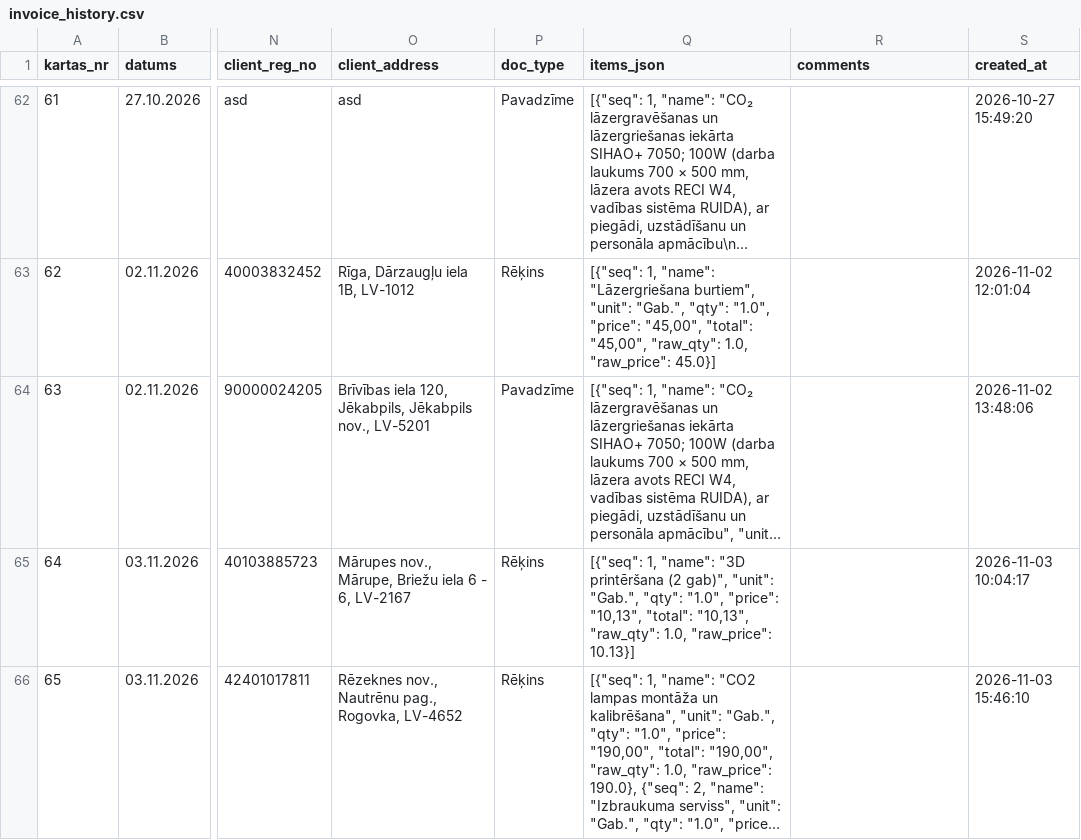
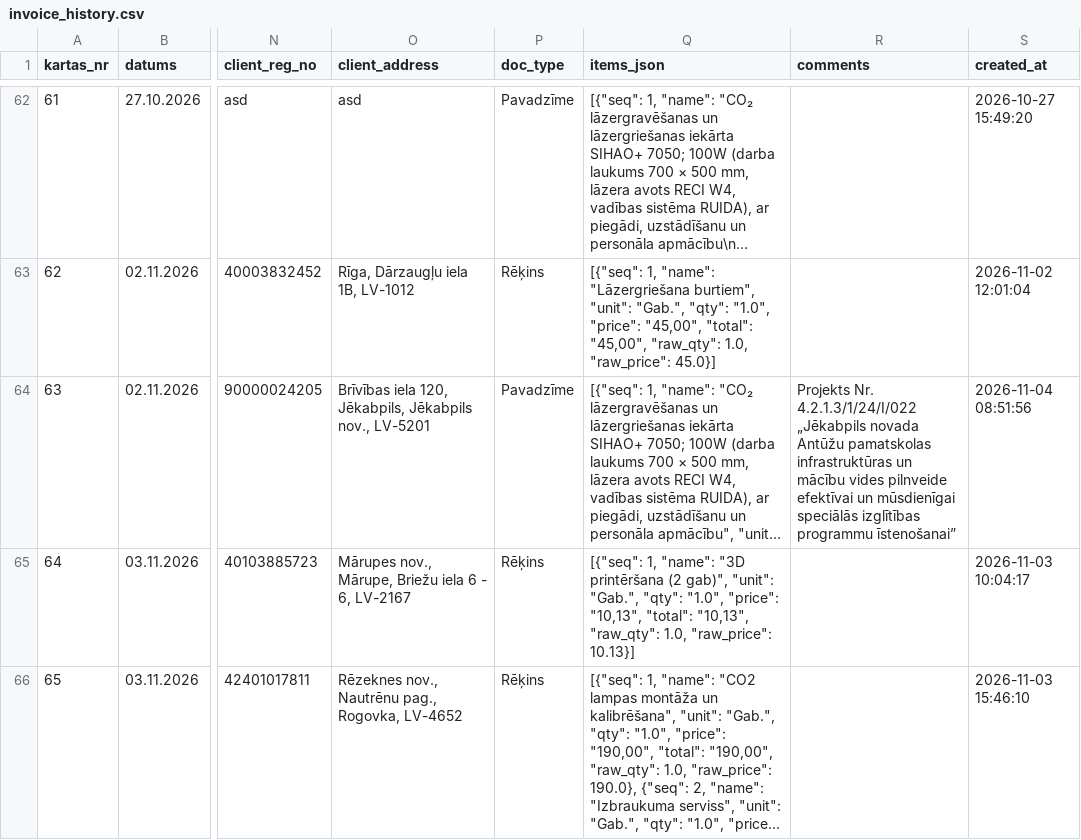
Before and after one commit to Andzhss/OnlinePavadzimes, a CSV file: OnlinePavadzimes/invoice_history.csv, drawn as a sheet; only a part is shown, gaps mark what is left out; long unchanged cells end in …; the diff names each change by its address in the sheet, - before the commit and + after, or states it on an @@ line.

Commit message:
Pievieno BR 0151

```diff
--- a/OnlinePavadzimes/invoice_history.csv
+++ b/OnlinePavadzimes/invoice_history.csv
-R64 (comments): (empty)
+R64 (comments): Projekts Nr. 4.2.1.3/1/24/I/022 „Jēkabpils novada Antūžu pamatskolas infrastruktūras un mācību vides pilnveide efektīvai un mūsdienīgai speciālās izglītības programmu īstenošanai”
-S64 (created_at): 2026-11-02 13:48:06
+S64 (created_at): 2026-11-04 08:51:56
```
